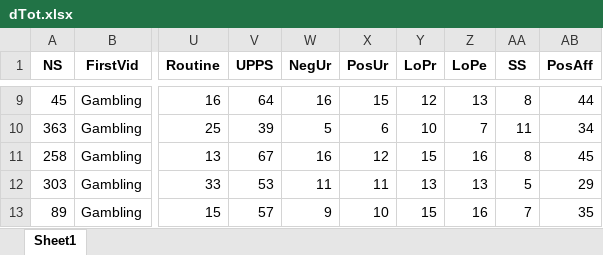
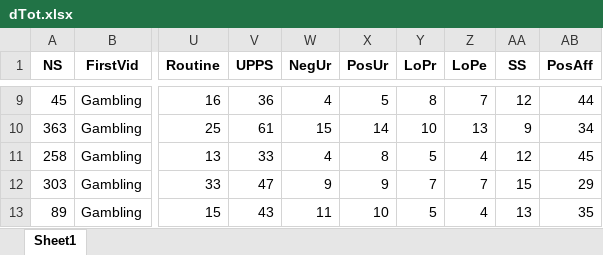
Before and after one commit to FWyckmans/OnlineDMGambling, an Excel workbook: Output/dTot.xlsx, sheet Sheet1, drawn as a sheet; only a part is shown, gaps mark what is left out; values as stored, in another font and other column widths than the file's, no borders; the diff covers the shown part only; the diff names each change by its address in the sheet, - before the commit and + after, or states it on an @@ line.

```diff
--- a/Output/dTot.xlsx (sheet Sheet1)
+++ b/Output/dTot.xlsx (sheet Sheet1)
-V9 (UPPS): 64
+V9 (UPPS): 36
-W9 (NegUr): 16
+W9 (NegUr): 4
-X9 (PosUr): 15
+X9 (PosUr): 5
-Y9 (LoPr): 12
+Y9 (LoPr): 8
-Z9 (LoPe): 13
+Z9 (LoPe): 7
-AA9 (SS): 8
+AA9 (SS): 12
-V10 (UPPS): 39
+V10 (UPPS): 61
-W10 (NegUr): 5
+W10 (NegUr): 15
-X10 (PosUr): 6
+X10 (PosUr): 14
-Z10 (LoPe): 7
+Z10 (LoPe): 13
-AA10 (SS): 11
+AA10 (SS): 9
-V11 (UPPS): 67
+V11 (UPPS): 33
-W11 (NegUr): 16
+W11 (NegUr): 4
-X11 (PosUr): 12
+X11 (PosUr): 8
-Y11 (LoPr): 15
+Y11 (LoPr): 5
-Z11 (LoPe): 16
+Z11 (LoPe): 4
-AA11 (SS): 8
+AA11 (SS): 12
-V12 (UPPS): 53
+V12 (UPPS): 47
-W12 (NegUr): 11
+W12 (NegUr): 9
-X12 (PosUr): 11
+X12 (PosUr): 9
-Y12 (LoPr): 13
+Y12 (LoPr): 7
-Z12 (LoPe): 13
+Z12 (LoPe): 7
-AA12 (SS): 5
+AA12 (SS): 15
-V13 (UPPS): 57
+V13 (UPPS): 43
-W13 (NegUr): 9
+W13 (NegUr): 11
-Y13 (LoPr): 15
+Y13 (LoPr): 5
-Z13 (LoPe): 16
+Z13 (LoPe): 4
-AA13 (SS): 7
+AA13 (SS): 13
```
Also changed, not shown: 406 edited cells elsewhere in this sheet, 2 other files.
